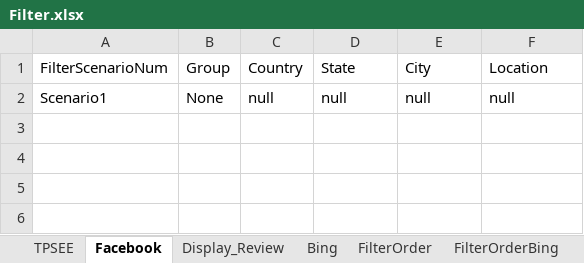
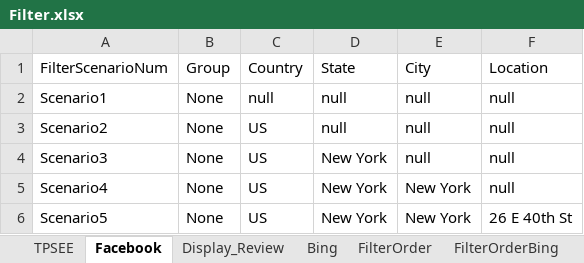
Before and after one commit to DAC-Projects/DACAutomation, an Excel workbook: data/Filter.xlsx, sheet Facebook, drawn as a sheet; values as stored, in another font and other column widths than the file's, no borders; the diff names each change by its address in the sheet, - before the commit and + after, or states it on an @@ line.

Commit message:
Updated handling filter combination for TSEE reports and single execution for all scenarios

```diff
--- a/data/Filter.xlsx (sheet Facebook)
+++ b/data/Filter.xlsx (sheet Facebook)
+row 3: Scenario2 | None | US | null | null | null
+row 4: Scenario3 | None | US | New York | null | null
+row 5: Scenario4 | None | US | New York | New York | null
+row 6: Scenario5 | None | US | New York | New York | 26 E 40th St
```
Also changed, not shown: sheet TPSEE, sheet Bing, sheet Zoom, sheet FilterOrderFacebook, sheet BingZoom, sheet FilterOrderBing, 2 more sheets, other sheet tabs, data/GroupAndAccountKeywords.xlsx, 19 other files.
